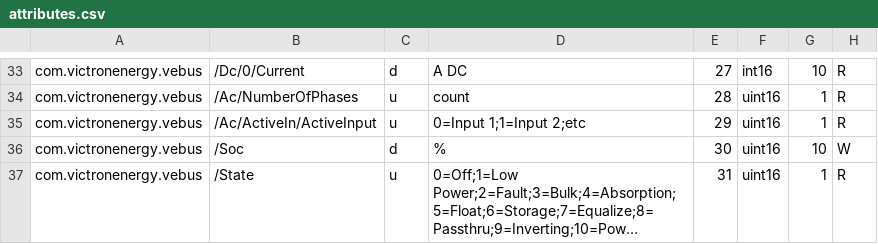
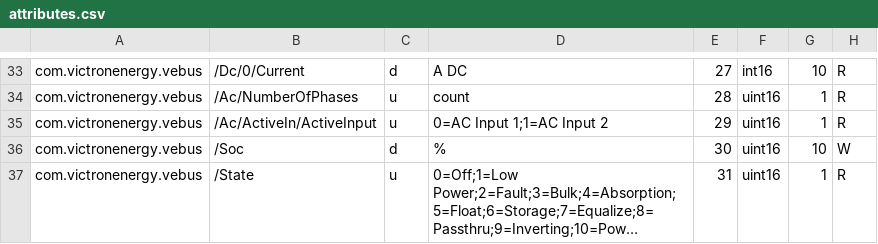
Before and after one commit to victronenergy/dbus_modbustcp, a CSV file: attributes.csv, drawn as a sheet; only a part is shown, gaps mark what is left out; long unchanged cells end in ….

Commit message:
CSV cleanup
Some changes in attributes.csv and unitid2id.csv which do not change
behaviour of the application.
* New unit IDs which are equal to the devce instances
* Names of enums
* Names of unit IDs

```diff
--- a/attributes.csv
+++ b/attributes.csv
@@ -34,3 +34,3 @@ com.victronenergy.vebus,/Dc/0/Current,d,A DC,27,int16,10,R
 com.victronenergy.vebus,/Ac/NumberOfPhases,u,count,28,uint16,1,R
-com.victronenergy.vebus,/Ac/ActiveIn/ActiveInput,u,0=Input 1;1=Input 2;etc,29,uint16,1,R
+com.victronenergy.vebus,/Ac/ActiveIn/ActiveInput,u,0=AC Input 1;1=AC Input 2,29,uint16,1,R
 com.victronenergy.vebus,/Soc,d,%,30,uint16,10,W
```
Also changed, not shown: unitid2di.csv.
